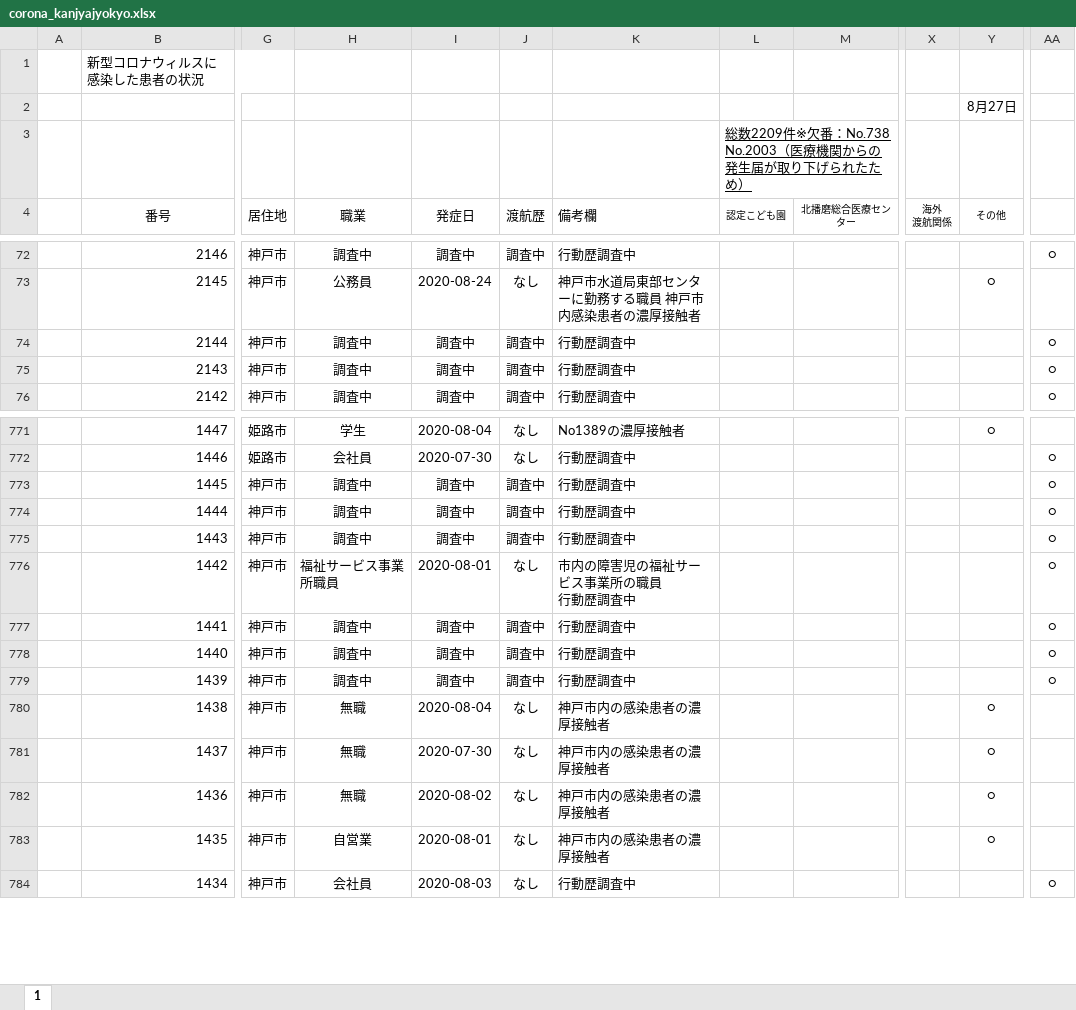
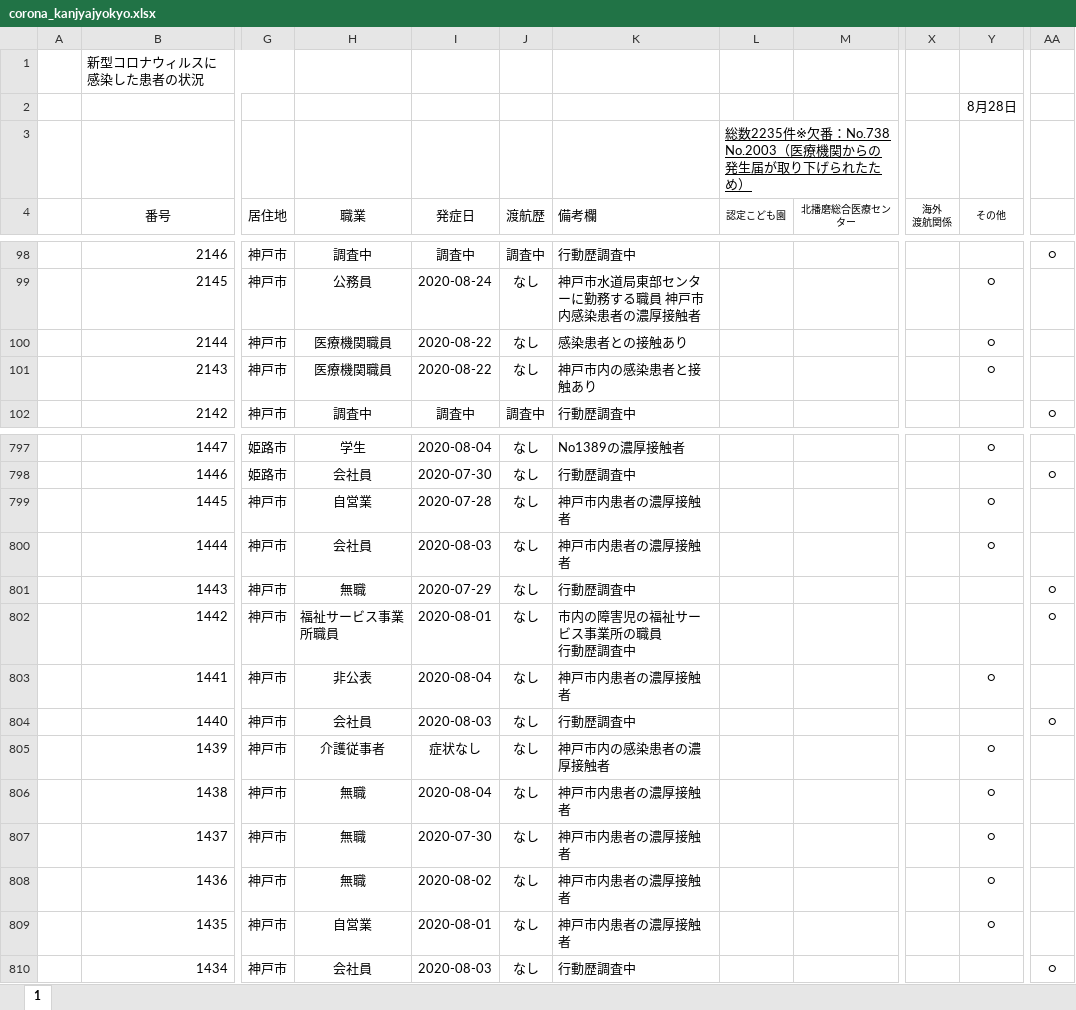
Before and after one commit to imabari/hyougo-covid19, an Excel workbook: corona_kanjyajyokyo.xlsx, sheet 1, drawn as a sheet; only a part is shown, gaps mark what is left out; values as stored, in another font and other column widths than the file's, no borders; charts and pictures and conditional formats not drawn; addresses are those after the commit; the diff covers the shown part only; the diff names each change by its address in the sheet, - before the commit and + after, or states it on an @@ line.

```diff
--- a/corona_kanjyajyokyo.xlsx (sheet 1)
+++ b/corona_kanjyajyokyo.xlsx (sheet 1)
-Y2 (その他): 8月27日
+Y2 (その他): 8月28日
-L3 (認定こども園): 総数2209件※欠番…
+L3 (認定こども園): 総数2235件※欠番…
-H100:H101 (職業): 調査中
+H100:H101 (職業): 医療機関職員
-I100:I101 (発症日): 調査中
+I100:I101 (発症日): 2020-08-22
-J100:J101 (渡航歴): 調査中
+J100:J101 (渡航歴): なし
-K100 (備考欄): 行動歴調査中
+K100 (備考欄): 感染患者との接触あり
-Y100:Y101 (その他): (empty)
+Y100:Y101 (その他): ○
-AA100:AA101: ○
+AA100:AA101: (empty)
-K101 (備考欄): 行動歴調査中
+K101 (備考欄): 神戸市内の感染患者と接触あり
-H799 (職業): 調査中
+H799 (職業): 自営業
-I799 (発症日): 調査中
+I799 (発症日): 2020-07-28
-J799:J801 (渡航歴): 調査中
+J799:J801 (渡航歴): なし
-K799:K800 (備考欄): 行動歴調査中
+K799:K800 (備考欄): 神戸市内患者の濃厚接触者
-Y799:Y800 (その他): (empty)
+Y799:Y800 (その他): ○
-AA799:AA800: ○
+AA799:AA800: (empty)
-H800 (職業): 調査中
+H800 (職業): 会社員
-I800 (発症日): 調査中
+I800 (発症日): 2020-08-03
-H801 (職業): 調査中
+H801 (職業): 無職
-I801 (発症日): 調査中
+I801 (発症日): 2020-07-29
-H803 (職業): 調査中
+H803 (職業): 非公表
-I803 (発症日): 調査中
+I803 (発症日): 2020-08-04
-J803:J805 (渡航歴): 調査中
+J803:J805 (渡航歴): なし
-K803 (備考欄): 行動歴調査中
+K803 (備考欄): 神戸市内患者の濃厚接触者
-Y803 (その他): (empty)
+Y803 (その他): ○
-AA803: ○
+AA803: (empty)
-H804 (職業): 調査中
+H804 (職業): 会社員
-I804 (発症日): 調査中
+I804 (発症日): 2020-08-03
-H805 (職業): 調査中
+H805 (職業): 介護従事者
-I805 (発症日): 調査中
+I805 (発症日): 症状なし
-K805 (備考欄): 行動歴調査中
+K805 (備考欄): 神戸市内の感染患者の濃厚接触者
-Y805 (その他): (empty)
+Y805 (その他): ○
-AA805: ○
+AA805: (empty)
-K806:K809 (備考欄): 神戸市内の感染患者の濃厚接触者
+K806:K809 (備考欄): 神戸市内患者の濃厚接触者
```
Also changed, not shown: 26 added rows and 47 edited cells elsewhere in this sheet, formulas that keep their value, charts or pictures, daily_kanja.xlsx, 3 other files.
